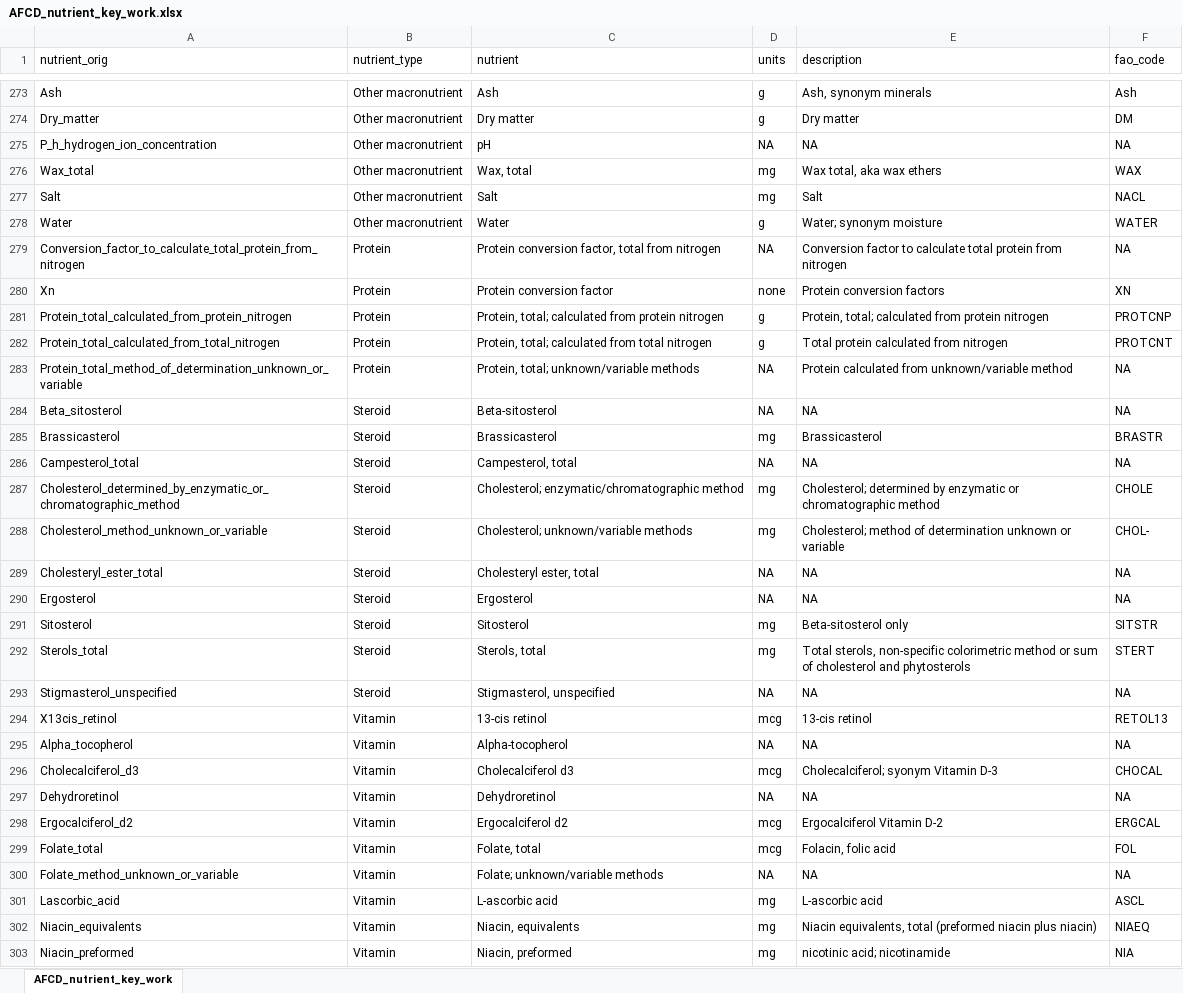
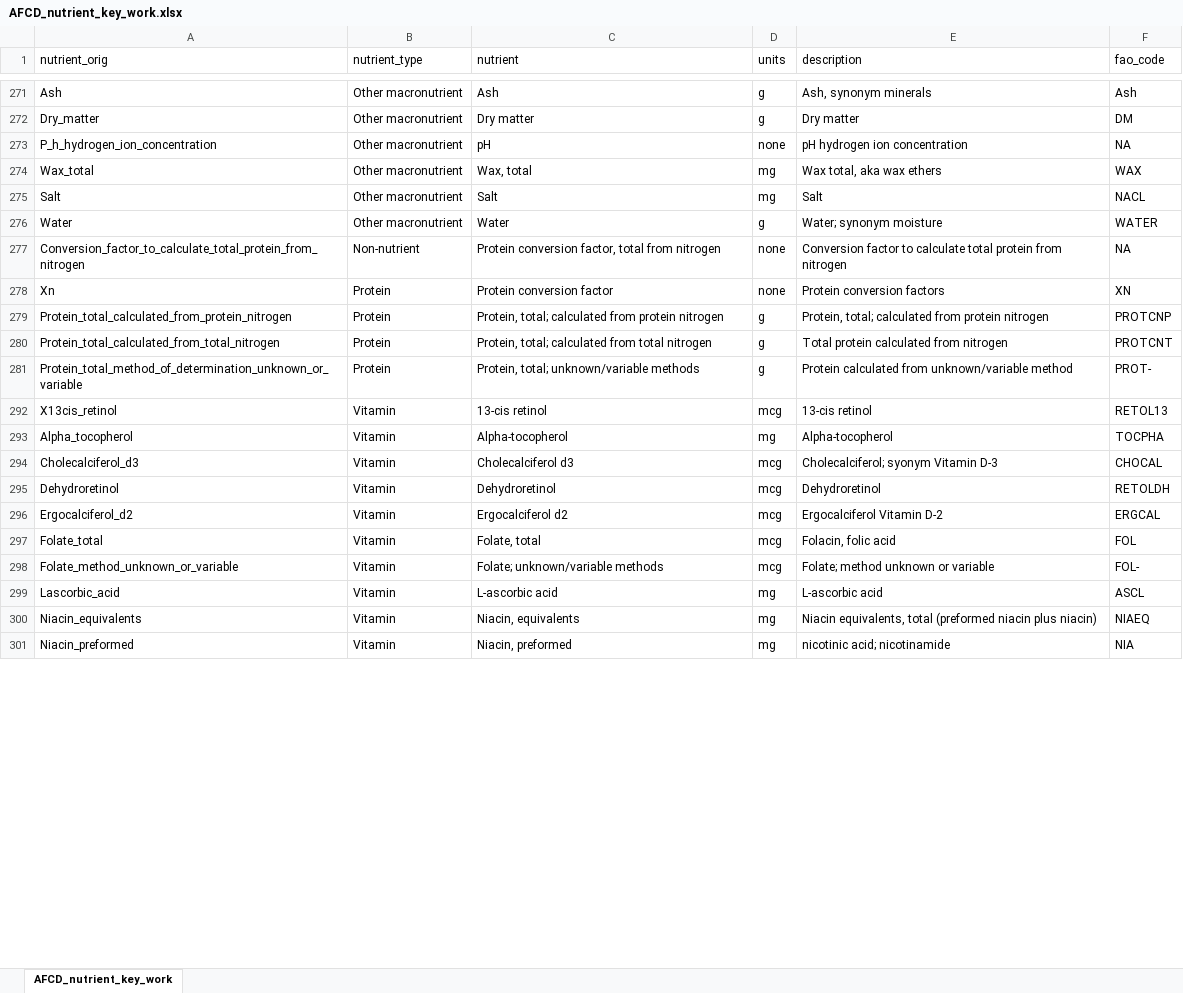
Before and after one commit to Aquatic-Food-Composition-Database/AFCD, an Excel workbook: data-raw/raw/AFCD_nutrient_key_work.xlsx, sheet AFCD_nutrient_key_work, drawn as a sheet; only a part is shown, gaps mark what is left out; values as stored, in another font and other column widths than the file's, no cell formats; removed rows and columns are numbered as before the commit, all else as after; the diff covers the shown part only; the diff names each change by its address in the sheet, - before the commit and + after, or states it on an @@ line.

Commit message:
Added MANY units and FAO codes to the nutrient key spreadsheet

```diff
--- a/data-raw/raw/AFCD_nutrient_key_work.xlsx (sheet AFCD_nutrient_key_work)
+++ b/data-raw/raw/AFCD_nutrient_key_work.xlsx (sheet AFCD_nutrient_key_work)
-D273 (units): NA
+D273 (units): none
-E273 (description): NA
+E273 (description): pH hydrogen ion concentration
-B277 (nutrient_type): Protein
+B277 (nutrient_type): Non-nutrient
-D277 (units): NA
+D277 (units): none
-D281 (units): NA
+D281 (units): g
-F281 (fao_code): NA
+F281 (fao_code): PROT-
-row 284: Beta_sitosterol | Steroid | Beta-sitosterol | NA | NA | NA
-row 285: Brassicasterol | Steroid | Brassicasterol | mg | Brassicasterol | BRASTR
-row 286: Campesterol_total | Steroid | Campesterol, total | NA | NA | NA
-row 287: Cholesterol_determined_by_enzymatic_or_chromatographic_method | Steroid | Cholesterol; enzymatic/chromatographic method | mg | Cholesterol; determined by enzymatic or chromatographic method | CHOLE
-row 288: Cholesterol_method_unknown_or_variable | Steroid | Cholesterol; unknown/variable methods | mg | Cholesterol; method of determination unknown or variable | CHOL-
-row 289: Cholesteryl_ester_total | Steroid | Cholesteryl ester, total | NA | NA | NA
-row 290: Ergosterol | Steroid | Ergosterol | NA | NA | NA
-row 291: Sitosterol | Steroid | Sitosterol | mg | Beta-sitosterol only | SITSTR
-row 292: Sterols_total | Steroid | Sterols, total | mg | Total sterols, non-specific colorimetric method or sum of cholesterol and phytosterols | STERT
-row 293: Stigmasterol_unspecified | Steroid | Stigmasterol, unspecified | NA | NA | NA
-D293 (units): NA
+D293 (units): mg
-E293 (description): NA
+E293 (description): Alpha-tocopherol
-F293 (fao_code): NA
+F293 (fao_code): TOCPHA
-D295 (units): NA
+D295 (units): mcg
-E295 (description): NA
+E295 (description): Dehydroretinol
-F295 (fao_code): NA
+F295 (fao_code): RETOLDH
-D298 (units): NA
+D298 (units): mcg
-E298 (description): NA
+E298 (description): Folate; method unknown or variable
-F298 (fao_code): NA
+F298 (fao_code): FOL-
```
Also changed, not shown: 2 added rows, 5 removed rows and 75 edited cells elsewhere in this sheet, cell formats, hidden cells.
